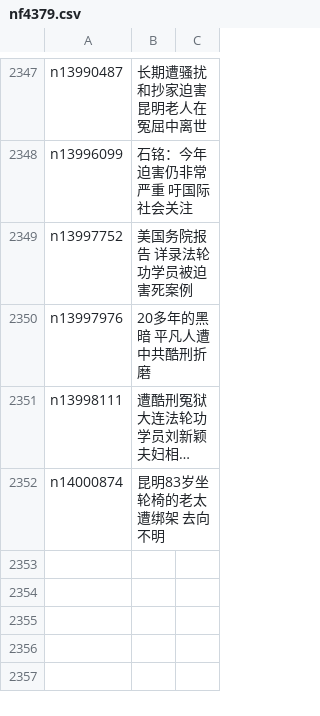
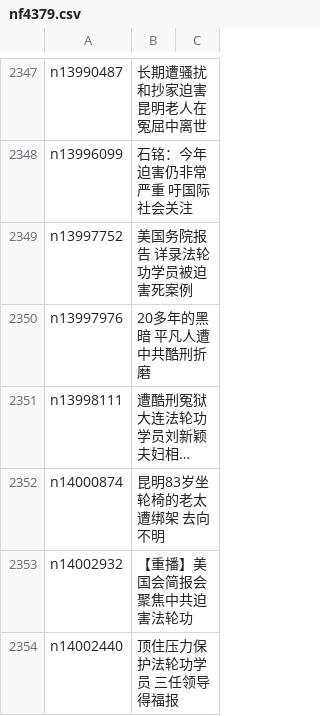
Before and after one commit to epic-marker/epoch-special, a CSV file: indexes/nf4379.csv, drawn as a sheet; only a part is shown, gaps mark what is left out; long unchanged cells end in …; the diff names each change by its address in the sheet, - before the commit and + after, or states it on an @@ line.

```diff
--- a/indexes/nf4379.csv
+++ b/indexes/nf4379.csv
+row 2353: n14002932 | 【重播】美国会简报会 聚焦中共迫害法轮功
+row 2354: n14002440 | 顶住压力保护法轮功学员 三任领导得福报
```
Also changed, not shown: indexes/nf1147481.csv, indexes/nf4386.csv, 26 other files.
